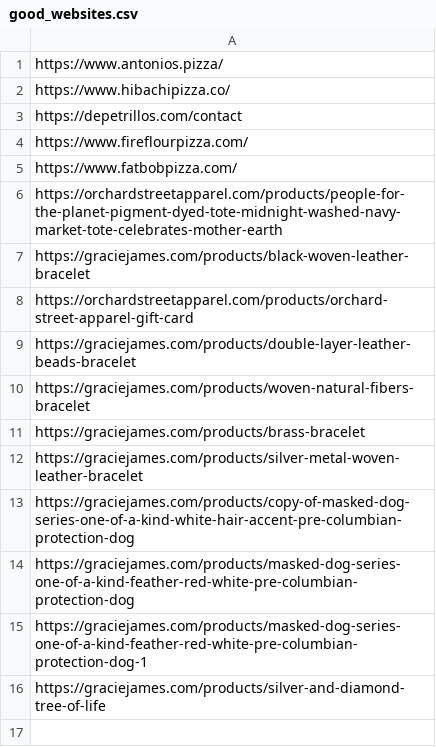
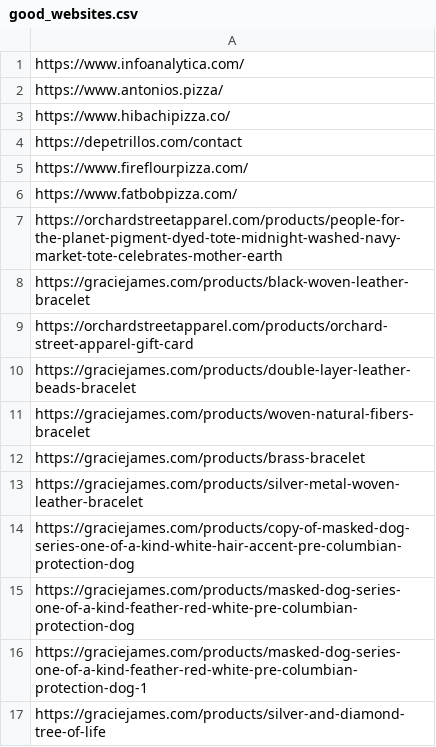
Before and after one commit to vnp-info/test-scrape, a CSV file: data/good_websites.csv, drawn as a sheet; the diff names each change by its address in the sheet, - before the commit and + after, or states it on an @@ line.

```diff
--- a/data/good_websites.csv
+++ b/data/good_websites.csv
+row 1: https://www.infoanalytica.com/
```
Also changed, not shown: 11 other files.
